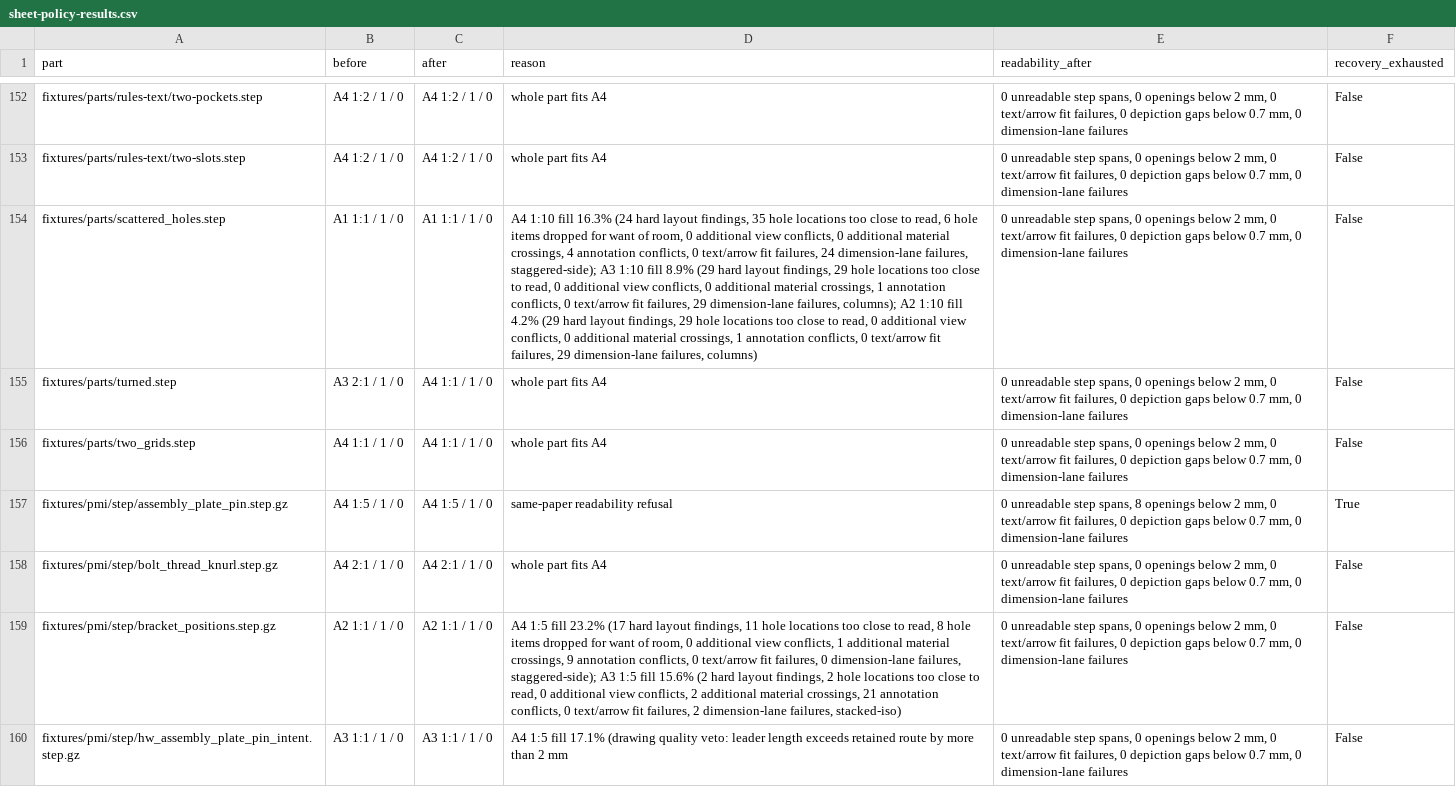
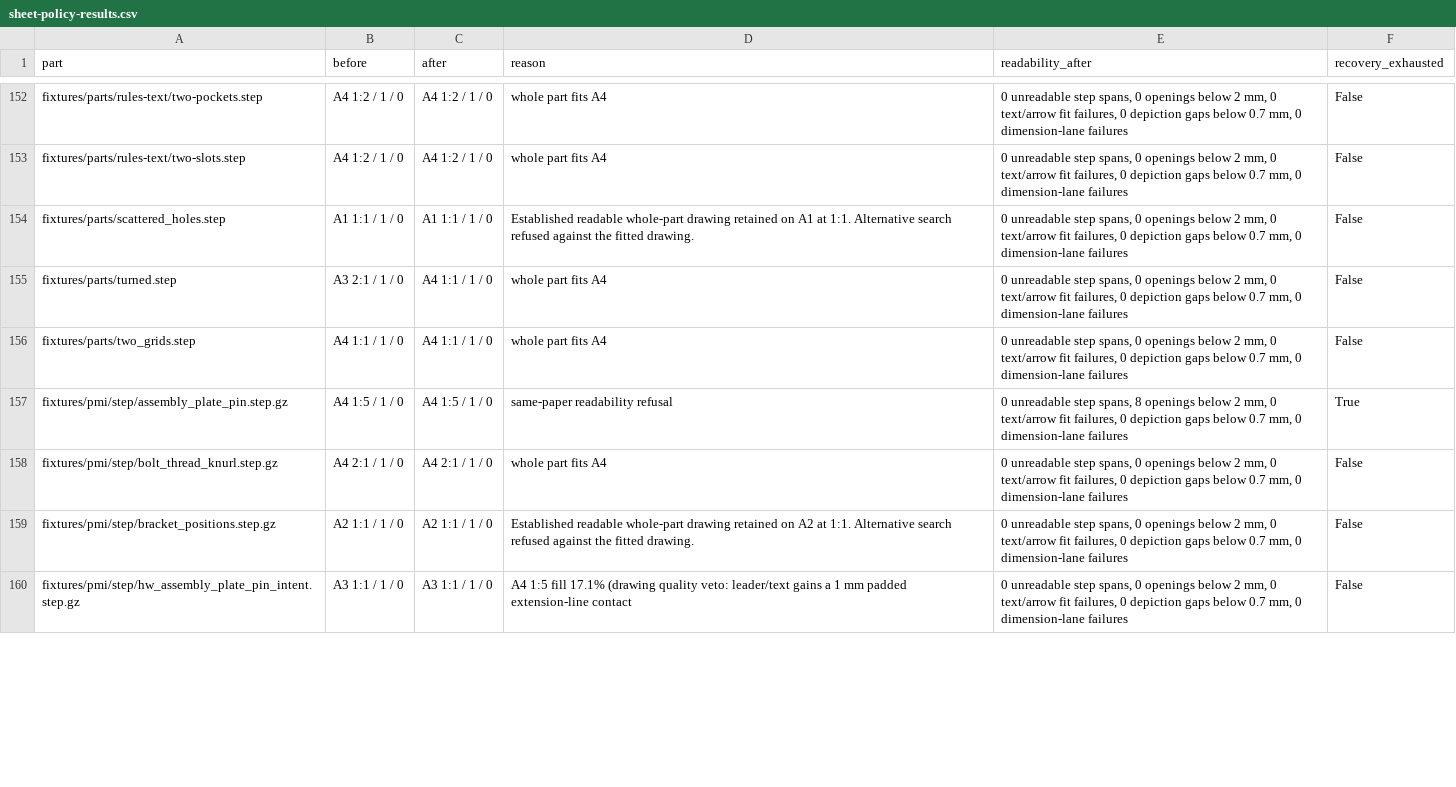
Before and after one commit to pzfreo/draftwright-rust, a CSV file: docs/sheet-policy-results.csv, drawn as a sheet; only a part is shown, gaps mark what is left out; the diff covers the shown part only; the diff names each change by its address in the sheet, - before the commit and + after, or states it on an @@ line.

```diff
--- a/docs/sheet-policy-results.csv
+++ b/docs/sheet-policy-results.csv
-D154 (reason): A4 1:10 fill 16.3% (24 hard layout findings, 35 hole locations too close to read, 6 hole items dropped for want of room, 0 additional view conflicts, 0 additional material crossings, 4 annotation conflicts, 0 text/arrow fit failures, 24 dimension-lane failures, staggered-side); A3 1:10 fill 8.9% (29 hard layout findings, 29 hole locations too close to read, 0 additional view conflicts, 0 additional material crossings, 1 annotation conflicts, 0 text/arrow fit failures, 29 dimension-lane failures, columns); A2 1:10 fill 4.2% (29 hard layout findings, 29 hole locations too close to read, 0 additional view conflicts, 0 additional material crossings, 1 annotation conflicts, 0 text/arrow fit failures, 29 dimension-lane failures, columns)
+D154 (reason): Established readable whole-part drawing retained on A1 at 1:1. Alternative search refused against the fitted drawing.
-D159 (reason): A4 1:5 fill 23.2% (17 hard layout findings, 11 hole locations too close to read, 8 hole items dropped for want of room, 0 additional view conflicts, 1 additional material crossings, 9 annotation conflicts, 0 text/arrow fit failures, 0 dimension-lane failures, staggered-side); A3 1:5 fill 15.6% (2 hard layout findings, 2 hole locations too close to read, 0 additional view conflicts, 2 additional material crossings, 21 annotation conflicts, 0 text/arrow fit failures, 2 dimension-lane failures, stacked-iso)
+D159 (reason): Established readable whole-part drawing retained on A2 at 1:1. Alternative search refused against the fitted drawing.
-D160 (reason): …quality veto: leader length exceeds retained route by more than 2 mm
+D160 (reason): …quality veto: leader/text gains a 1 mm padded extension-line contact
```
Also changed, not shown: 144 edited cells elsewhere in this file, 5 other files.
